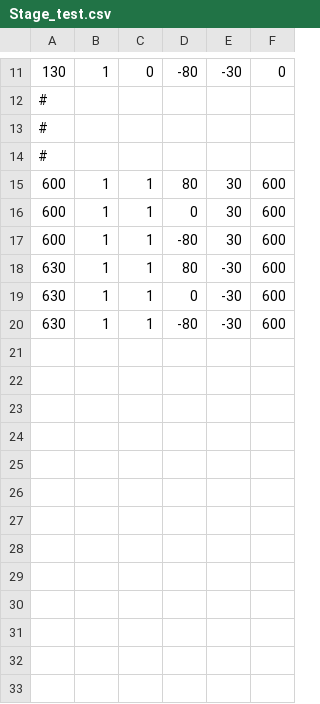
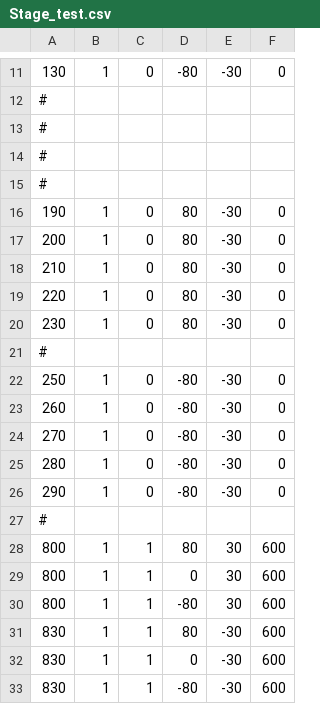
Before and after one commit to daisukn/LunaPirates, a CSV file: LunaPirates/Setting/Stage_test.csv, drawn as a sheet; only a part is shown, gaps mark what is left out.

```diff
--- a/LunaPirates/Setting/Stage_test.csv
+++ b/LunaPirates/Setting/Stage_test.csv
@@ -14,7 +14,20 @@
 #
-600,1,1, 80,30,600,
-600,1,1,  0,30,600,
-600,1,1,-80,30,600,
-630,1,1, 80,-30,600,
-630,1,1,  0,-30,600,
-630,1,1,-80,-30,600,
+#
+190,1,0, 80,-30,0,
+200,1,0, 80,-30,0,
+210,1,0, 80,-30,0,
+220,1,0, 80,-30,0,
+230,1,0, 80,-30,0,
+#
+250,1,0,  -80,-30,0,
+260,1,0, -80,-30,0,
+270,1,0, -80,-30,0,
+280,1,0, -80,-30,0,
+290,1,0, -80,-30,0,
+#
+800,1,1, 80,30,600,
+800,1,1,  0,30,600,
+800,1,1,-80,30,600,
+830,1,1, 80,-30,600,
+830,1,1,  0,-30,600,
+830,1,1,-80,-30,600,
```
Also changed, not shown: 6 other files.
